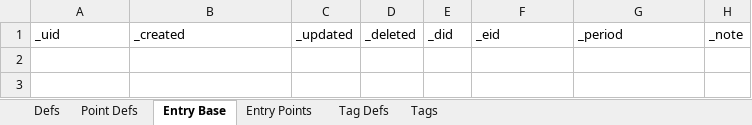
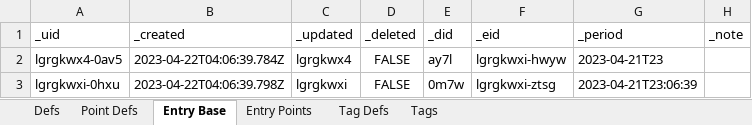
Before and after one commit to aarongilly/pdw, an Excel workbook: data-files/OutExcel1.xlsx, sheet Entry Base, drawn as a sheet; values as stored, in another font and other column widths than the file's, no borders; the diff names each change by its address in the sheet, - before the commit and + after, or states it on an @@ line.

```diff
--- a/data-files/OutExcel1.xlsx (sheet Entry Base)
+++ b/data-files/OutExcel1.xlsx (sheet Entry Base)
+row 2: lgrgkwx4-0av5 | 2023-04-22T04:06:39.784Z | lgrgkwx4 | FALSE | ay7l | lgrgkwxi-hwyw | 2023-04-21T23
+row 3: lgrgkwxi-0hxu | 2023-04-22T04:06:39.798Z | lgrgkwxi | FALSE | 0m7w | lgrgkwxi-ztsg | 2023-04-21T23:06:39
```
Also changed, not shown: sheet Point Defs, sheet Defs, sheet Entry Points, data-files/OutExcel4.xlsx, 5 other files.
